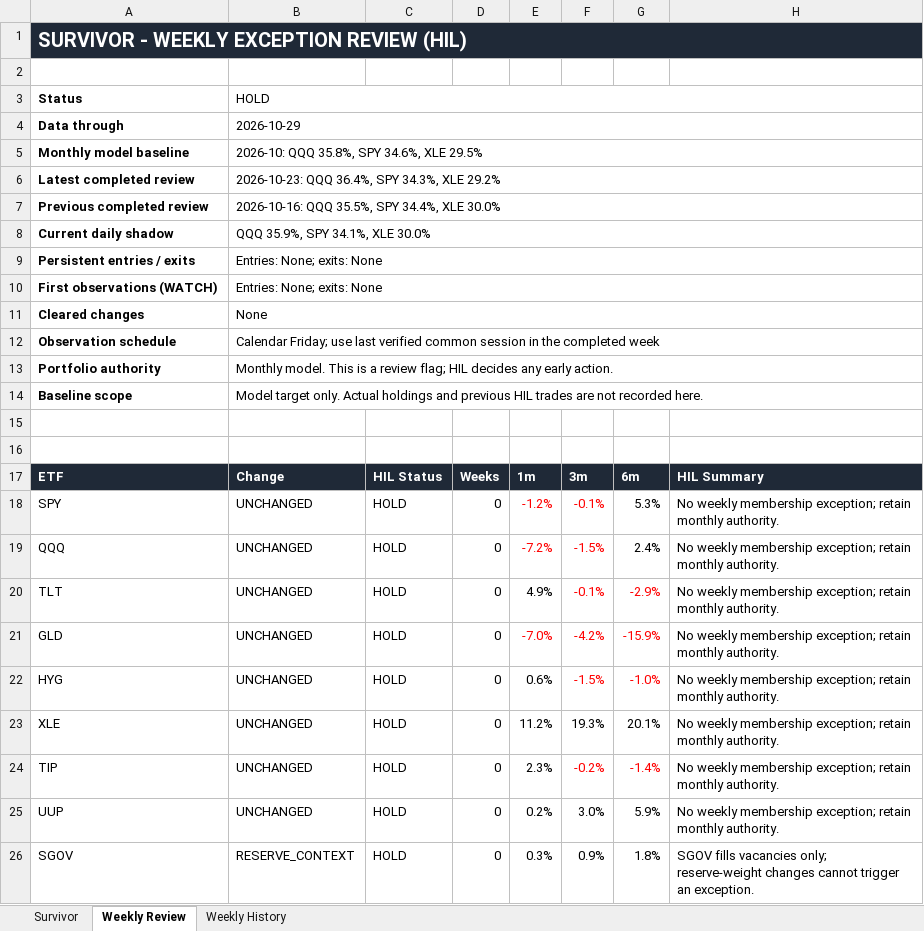
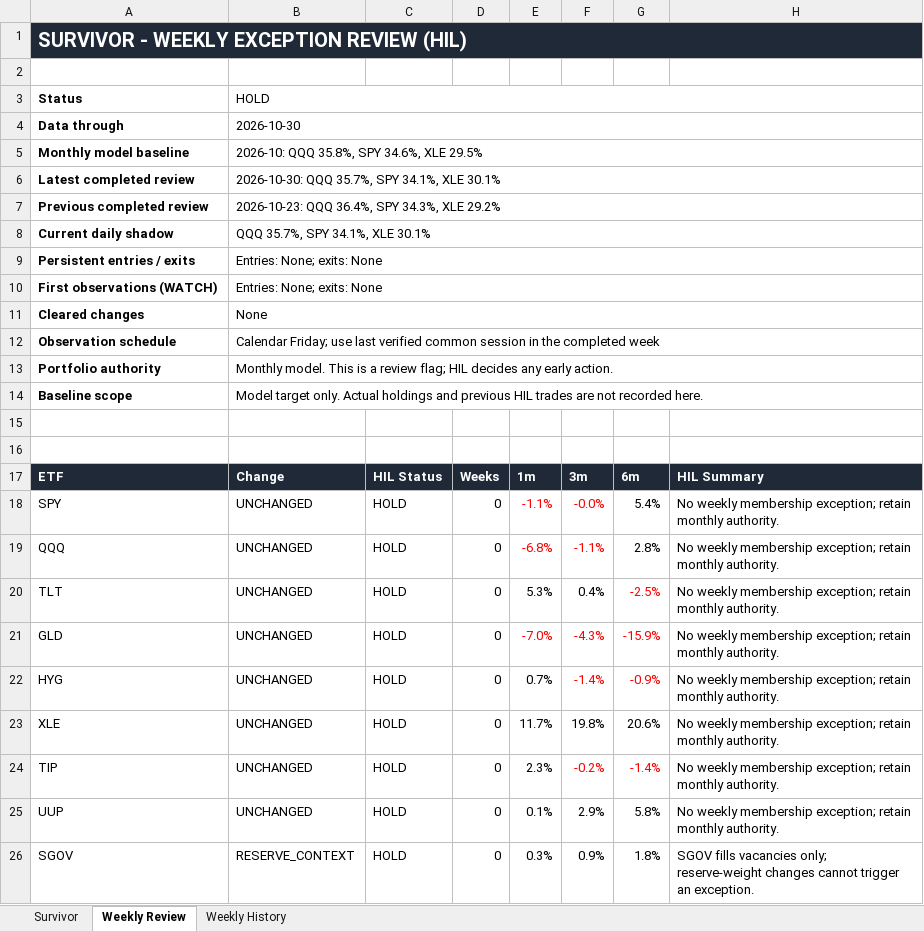
Before and after one commit to DarkMoonv1/NEFTy, an Excel workbook: Survivor_LATEST.xlsx, sheet Weekly Review, drawn as a sheet; values as stored, in another font and other column widths than the file's, no borders; the diff names each change by its address in the sheet, - before the commit and + after, or states it on an @@ line.

```diff
--- a/Survivor_LATEST.xlsx (sheet Weekly Review)
+++ b/Survivor_LATEST.xlsx (sheet Weekly Review)
-B4: 2026-10-29
+B4: 2026-10-30
-B6: 2026-10-23: QQQ 36.4%, SPY 34.3%, XLE 29.2%
+B6: 2026-10-30: QQQ 35.7%, SPY 34.1%, XLE 30.1%
-B7: 2026-10-16: QQQ 35.5%, SPY 34.4%, XLE 30.0%
+B7: 2026-10-23: QQQ 36.4%, SPY 34.3%, XLE 29.2%
-B8: QQQ 35.9%, SPY 34.1%, XLE 30.0%
+B8: QQQ 35.7%, SPY 34.1%, XLE 30.1%
-E18: -1.2%
+E18: -1.1%
-F18: -0.1%
+F18: -0.0%
-G18: 5.3%
+G18: 5.4%
-E19: -7.2%
+E19: -6.8%
-F19: -1.5%
+F19: -1.1%
-G19: 2.4%
+G19: 2.8%
-E20: 4.9%
+E20: 5.3%
-F20: -0.1%
+F20: 0.4%
-F20 text colour: #FF0000
+F20 text colour: black
-G20: -2.9%
+G20: -2.5%
-F21: -4.2%
+F21: -4.3%
-E22: 0.6%
+E22: 0.7%
-F22: -1.5%
+F22: -1.4%
-G22: -1.0%
+G22: -0.9%
-E23: 11.2%
+E23: 11.7%
-F23: 19.3%
+F23: 19.8%
-G23: 20.1%
+G23: 20.6%
-E25: 0.2%
+E25: 0.1%
-F25: 3.0%
+F25: 2.9%
-G25: 5.9%
+G25: 5.8%
```
Also changed, not shown: sheet Survivor, sheet Weekly History.
